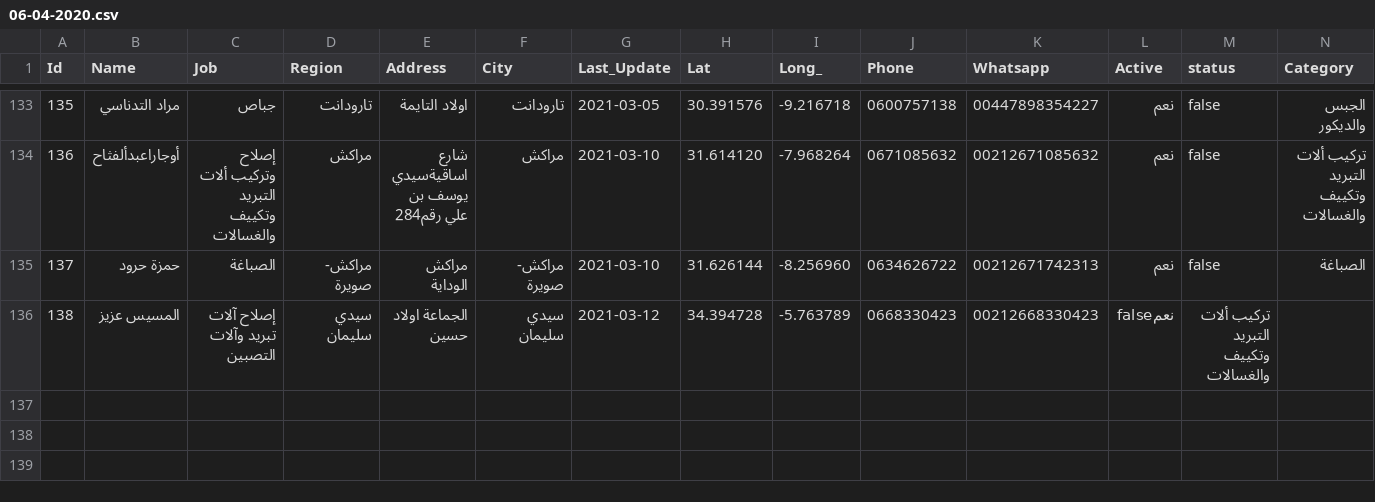
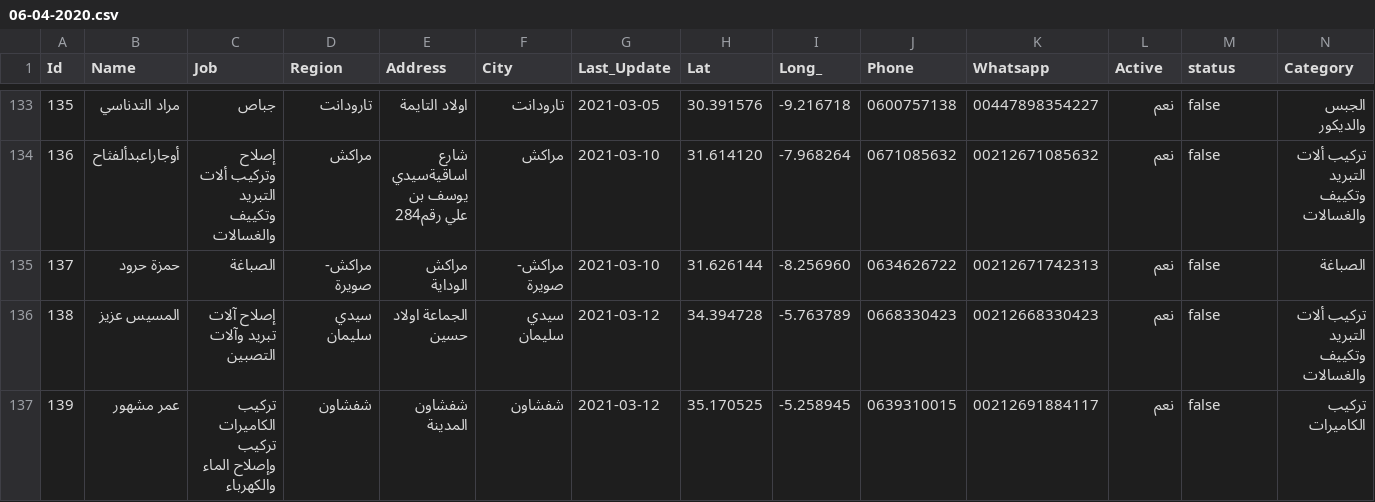
Before and after one commit to intCount/AeTest, a CSV file: 06-04-2020.csv, drawn as a sheet; only a part is shown, gaps mark what is left out.

Commit message:
Update

```diff
--- a/06-04-2020.csv
+++ b/06-04-2020.csv
@@ -135,2 +135,3 @@ Id,Name,Job,Region,Address,City,Last_Update,Lat,Long_,Phone,Whatsapp,Active,stat
 137,حمزة حرود, الصباغة,مراكش- صويرة,"مراكش الوداية",مراكش- صويرة,2021-03-10, 31.626144, -8.256960,"0634626722",00212671742313,نعم,false,الصباغة
-138,المسيس عزيز, إصلاح آلات تبريد وآلات التصبين,سيدي سليمان,"الجماعة اولاد حسين",سيدي سليمان,2021-03-12, 34.394728, -5.763789,"0668330423", 00212668330423,نعمfalse,تركيب ألات التبريد وتكييف والغسالات
+138,المسيس عزيز, إصلاح آلات تبريد وآلات التصبين,سيدي سليمان,"الجماعة اولاد حسين",سيدي سليمان,2021-03-12, 34.394728, -5.763789,"0668330423", 00212668330423,نعم,false,تركيب ألات التبريد وتكييف والغسالات
+139,عمر مشهور, تركيب الكاميرات تركيب وإصلاح الماء والكهرباء, شفشاون,"شفشاون المدينة", شفشاون,2021-03-12, 35.170525, -5.258945,"0639310015", 00212691884117,نعم,false, تركيب الكاميرات
```
